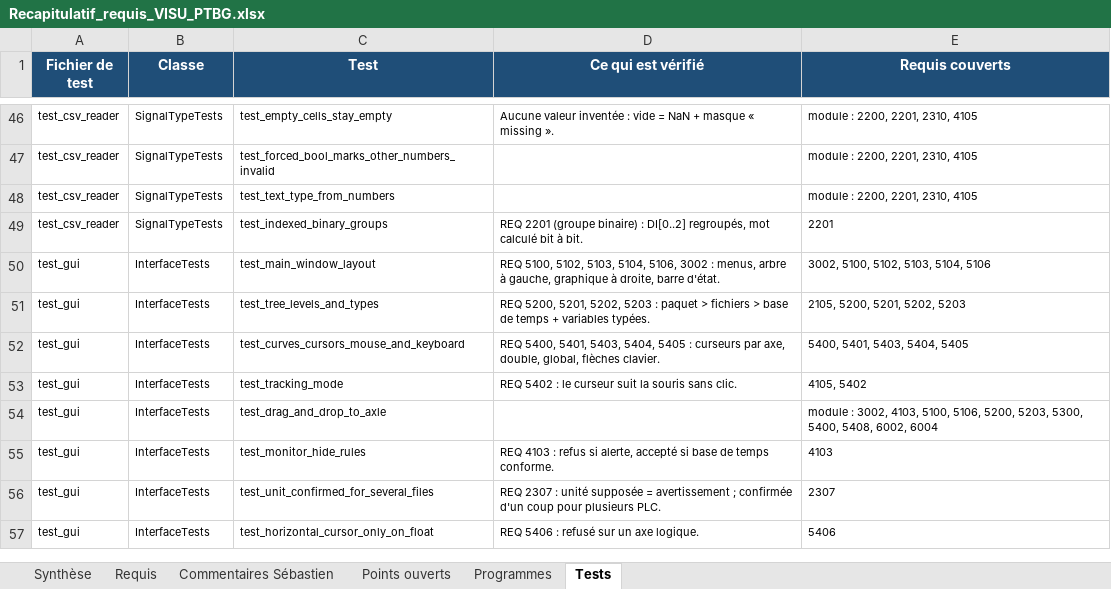
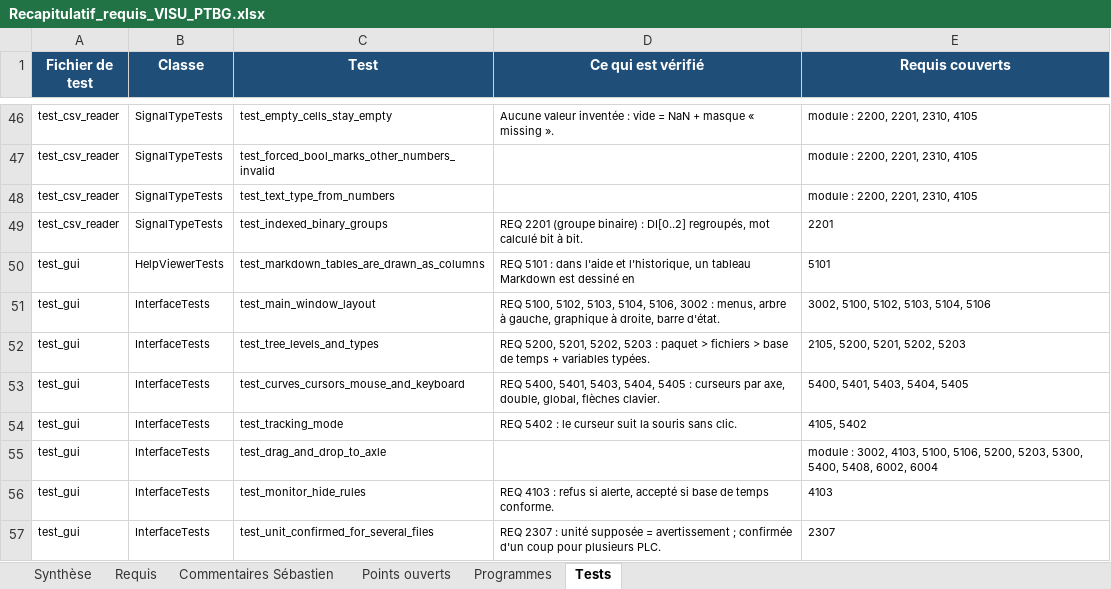
Before and after one commit to mezzine967-lang/arabelle, an Excel workbook: docs/recapitulatif/Recapitulatif_requis_VISU_PTBG.xlsx, sheet Tests, drawn as a sheet; only a part is shown, gaps mark what is left out; the shorter side is filled out with more unchanged rows; values as stored, in another font and other column widths than the file's, no borders; charts and pictures not drawn; the diff names each change by its address in the sheet, - before the commit and + after, or states it on an @@ line.

```diff
--- a/docs/recapitulatif/Recapitulatif_requis_VISU_PTBG.xlsx (sheet Tests)
+++ b/docs/recapitulatif/Recapitulatif_requis_VISU_PTBG.xlsx (sheet Tests)
+row 50: test_gui | HelpViewerTests | test_markdown_tables_are_drawn_as_columns | REQ 5101 : dans l'aide et l'historique, un tableau Markdown est dessiné en | 5101
```
Also changed, not shown: sheet Synthèse, sheet Programmes, sheet Requis, 9 other files.
